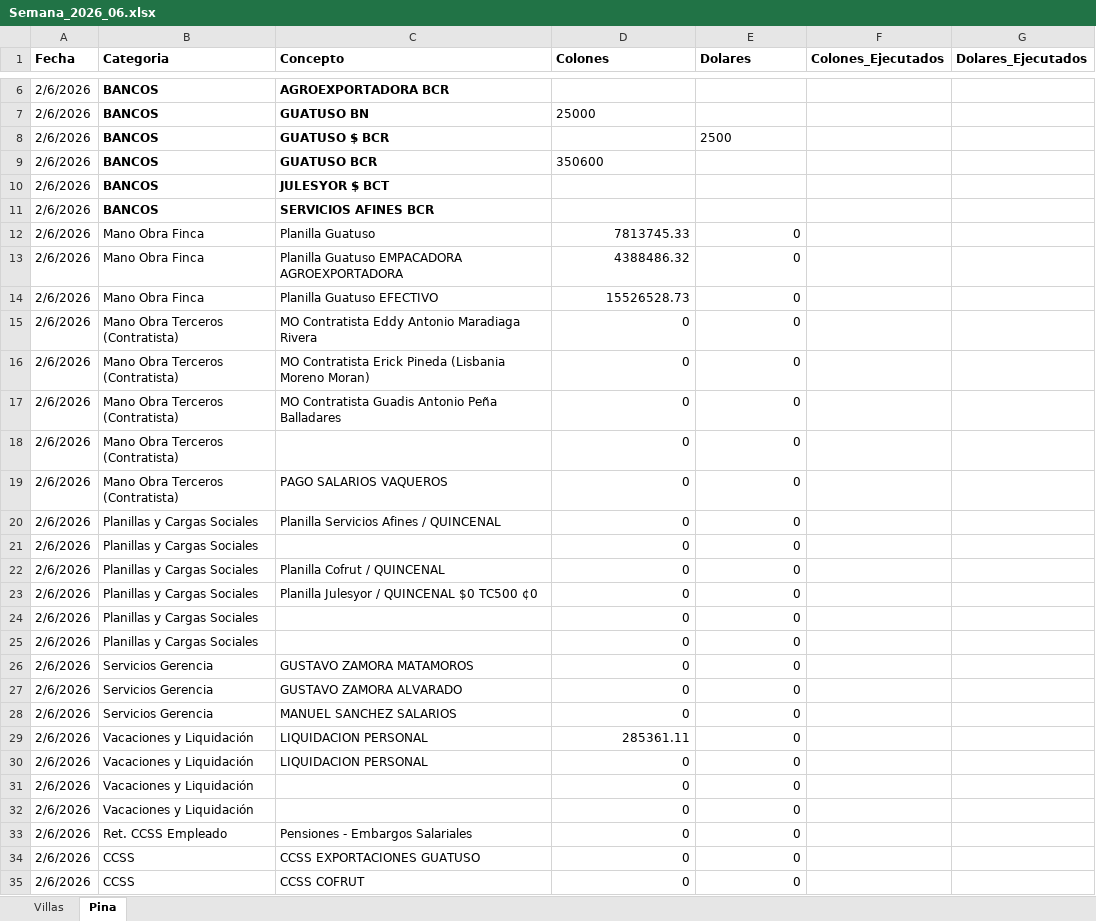
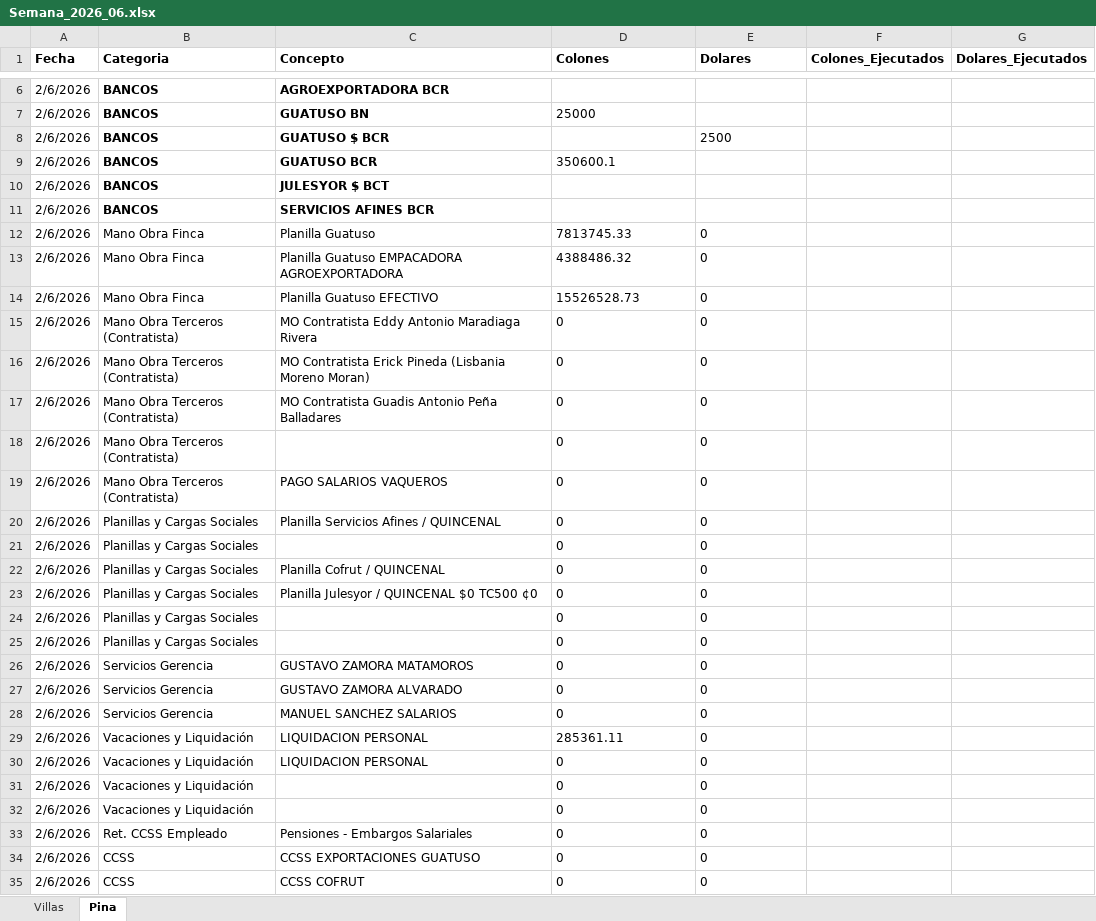
Before and after one commit to luisdiegoalgomez-a11y/sistema-finanzas, an Excel workbook: excels/Semana_2026_06.xlsx, sheet Pina, drawn as a sheet; only a part is shown, gaps mark what is left out; values as stored, in another font and other column widths than the file's, no borders; the diff covers the shown part only; the diff names each change by its address in the sheet, - before the commit and + after, or states it on an @@ line.

Commit message:
Add files via upload

```diff
--- a/excels/Semana_2026_06.xlsx (sheet Pina)
+++ b/excels/Semana_2026_06.xlsx (sheet Pina)
-D9 (Colones): 350600
+D9 (Colones): 350600.1
-D12:E35 alignment: right
+D12:E35 alignment: left
```
Also changed, not shown: cell formats elsewhere in this sheet.
